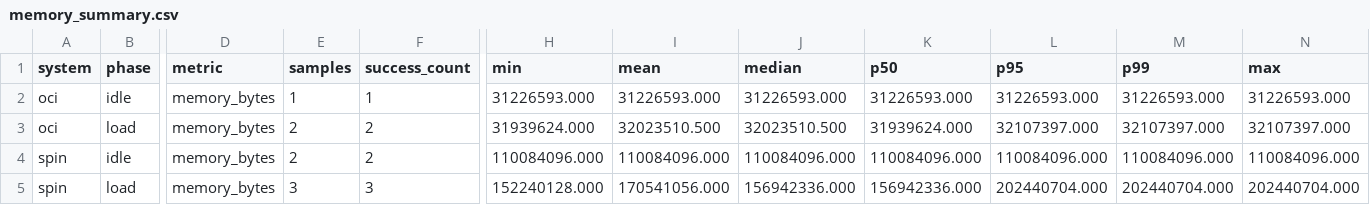
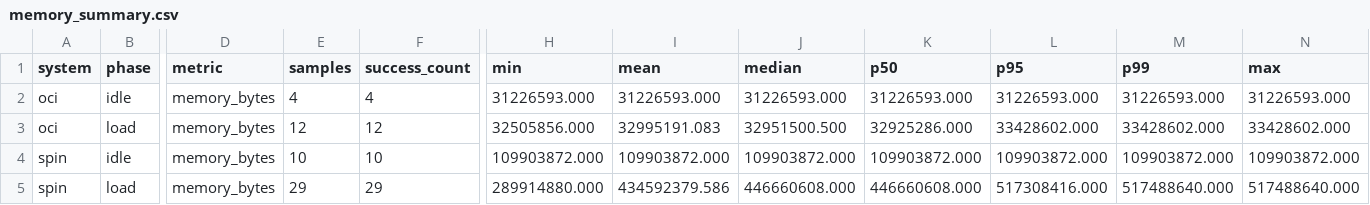
Before and after one commit to MilzorV/LSC-wasm-vs-containers-benchmark, a CSV file: results/processed/memory_summary.csv, drawn as a sheet; only a part is shown, gaps mark what is left out; the diff names each change by its address in the sheet, - before the commit and + after, or states it on an @@ line.

```diff
--- a/results/processed/memory_summary.csv
+++ b/results/processed/memory_summary.csv
-E2 (samples): 1
+E2 (samples): 4
-F2 (success_count): 1
+F2 (success_count): 4
-E3 (samples): 2
+E3 (samples): 12
-F3 (success_count): 2
+F3 (success_count): 12
-H3 (min): 31939624.000
+H3 (min): 32505856.000
-I3 (mean): 32023510.500
+I3 (mean): 32995191.083
-J3 (median): 32023510.500
+J3 (median): 32951500.500
-K3 (p50): 31939624.000
+K3 (p50): 32925286.000
-L3 (p95): 32107397.000
+L3 (p95): 33428602.000
-M3 (p99): 32107397.000
+M3 (p99): 33428602.000
-N3 (max): 32107397.000
+N3 (max): 33428602.000
-E4 (samples): 2
+E4 (samples): 10
-F4 (success_count): 2
+F4 (success_count): 10
-H4 (min): 110084096.000
+H4 (min): 109903872.000
-I4 (mean): 110084096.000
+I4 (mean): 109903872.000
-J4 (median): 110084096.000
+J4 (median): 109903872.000
-K4 (p50): 110084096.000
+K4 (p50): 109903872.000
-L4 (p95): 110084096.000
+L4 (p95): 109903872.000
-M4 (p99): 110084096.000
+M4 (p99): 109903872.000
-N4 (max): 110084096.000
+N4 (max): 109903872.000
-E5 (samples): 3
+E5 (samples): 29
-F5 (success_count): 3
+F5 (success_count): 29
-H5 (min): 152240128.000
+H5 (min): 289914880.000
-I5 (mean): 170541056.000
+I5 (mean): 434592379.586
-J5 (median): 156942336.000
+J5 (median): 446660608.000
-K5 (p50): 156942336.000
+K5 (p50): 446660608.000
-L5 (p95): 202440704.000
+L5 (p95): 517308416.000
-M5 (p99): 202440704.000
+M5 (p99): 517488640.000
-N5 (max): 202440704.000
+N5 (max): 517488640.000
```
Also changed, not shown: results/processed/cold_start_summary.csv, results/processed/load_summary.csv, 34 other files.
